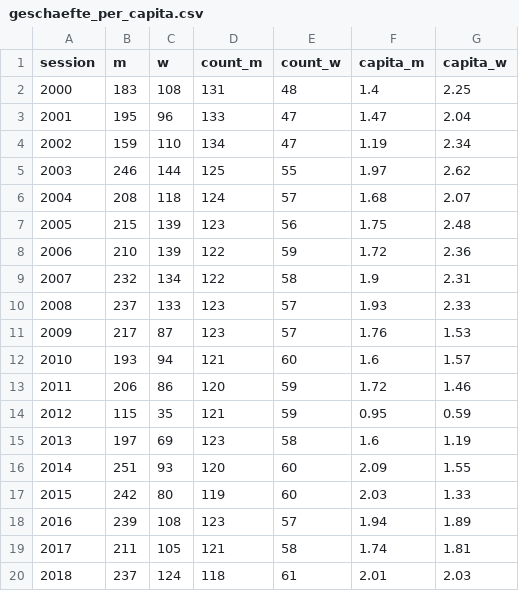
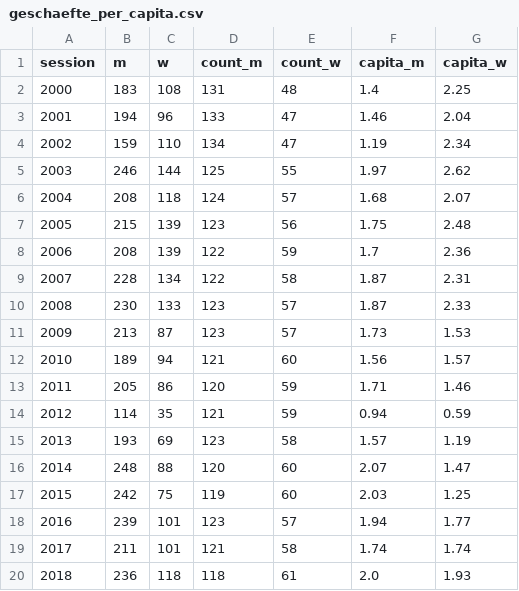
Before and after one commit to simonhuwiler/nzz_zh_kantonsrat, a CSV file: export/csv_for_infographics/geschaefte_per_capita.csv, drawn as a sheet; only a part is shown; the diff covers the shown part only.

```diff
--- a/export/csv_for_infographics/geschaefte_per_capita.csv
+++ b/export/csv_for_infographics/geschaefte_per_capita.csv
@@ -2,3 +2,3 @@ session,m,w,count_m,count_w,capita_m,capita_w
 2000,183,108,131,48,1.4,2.25
-2001,195,96,133,47,1.47,2.04
+2001,194,96,133,47,1.46,2.04
 2002,159,110,134,47,1.19,2.34
@@ -7,14 +7,14 @@ session,m,w,count_m,count_w,capita_m,capita_w
 2005,215,139,123,56,1.75,2.48
-2006,210,139,122,59,1.72,2.36
-2007,232,134,122,58,1.9,2.31
-2008,237,133,123,57,1.93,2.33
-2009,217,87,123,57,1.76,1.53
-2010,193,94,121,60,1.6,1.57
-2011,206,86,120,59,1.72,1.46
-2012,115,35,121,59,0.95,0.59
-2013,197,69,123,58,1.6,1.19
-2014,251,93,120,60,2.09,1.55
-2015,242,80,119,60,2.03,1.33
-2016,239,108,123,57,1.94,1.89
-2017,211,105,121,58,1.74,1.81
-2018,237,124,118,61,2.01,2.03
+2006,208,139,122,59,1.7,2.36
+2007,228,134,122,58,1.87,2.31
+2008,230,133,123,57,1.87,2.33
+2009,213,87,123,57,1.73,1.53
+2010,189,94,121,60,1.56,1.57
+2011,205,86,120,59,1.71,1.46
+2012,114,35,121,59,0.94,0.59
+2013,193,69,123,58,1.57,1.19
+2014,248,88,120,60,2.07,1.47
+2015,242,75,119,60,2.03,1.25
+2016,239,101,123,57,1.94,1.77
+2017,211,101,121,58,1.74,1.74
+2018,236,118,118,61,2.0,1.93
```
Also changed, not shown: 12 edited cells elsewhere in this file, export/csv_for_infographics/abgelehnte_geschaefte_pro_geschlecht_in_prozent.csv, export/csv_for_infographics/geschaefte_geclustert_nach_geschlecht.csv, 13 other files.
